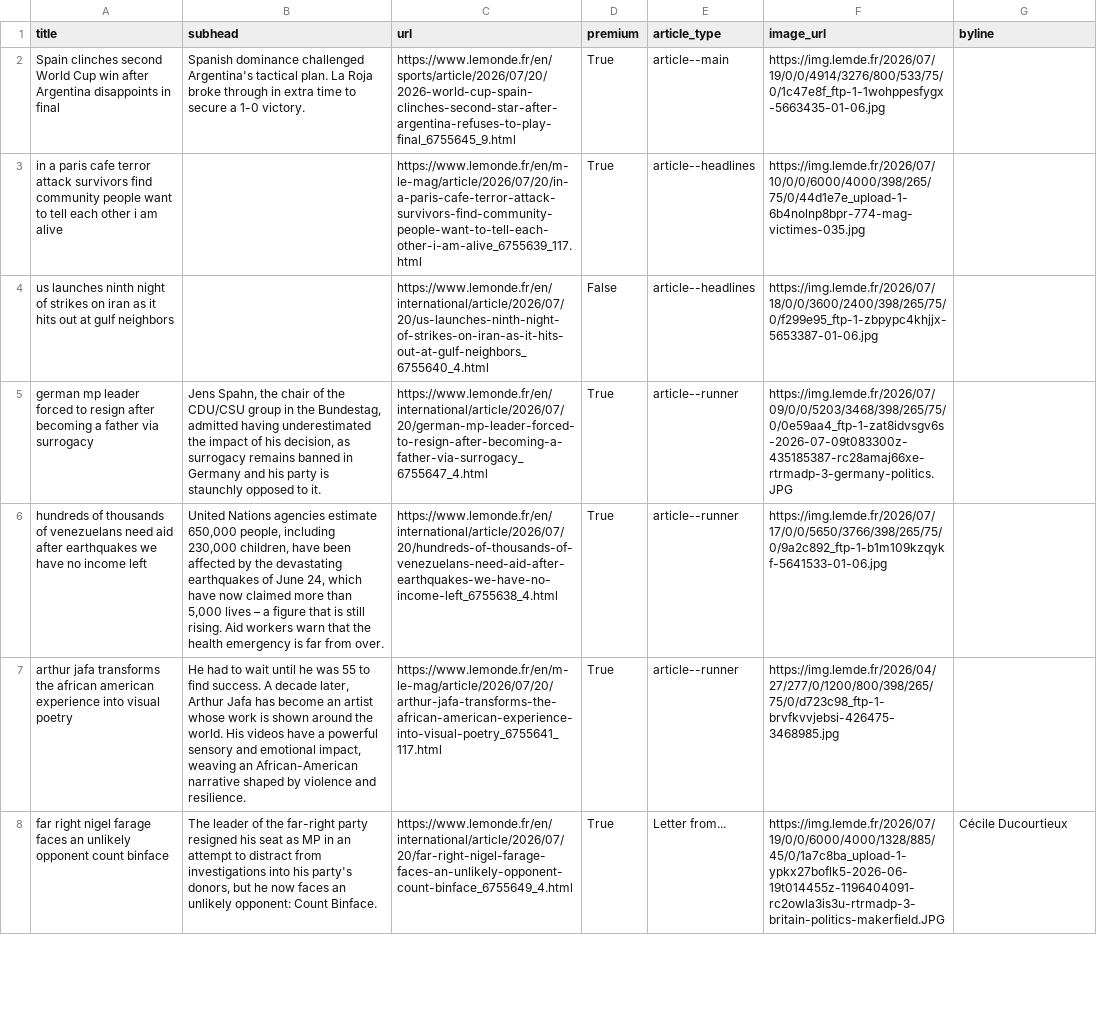
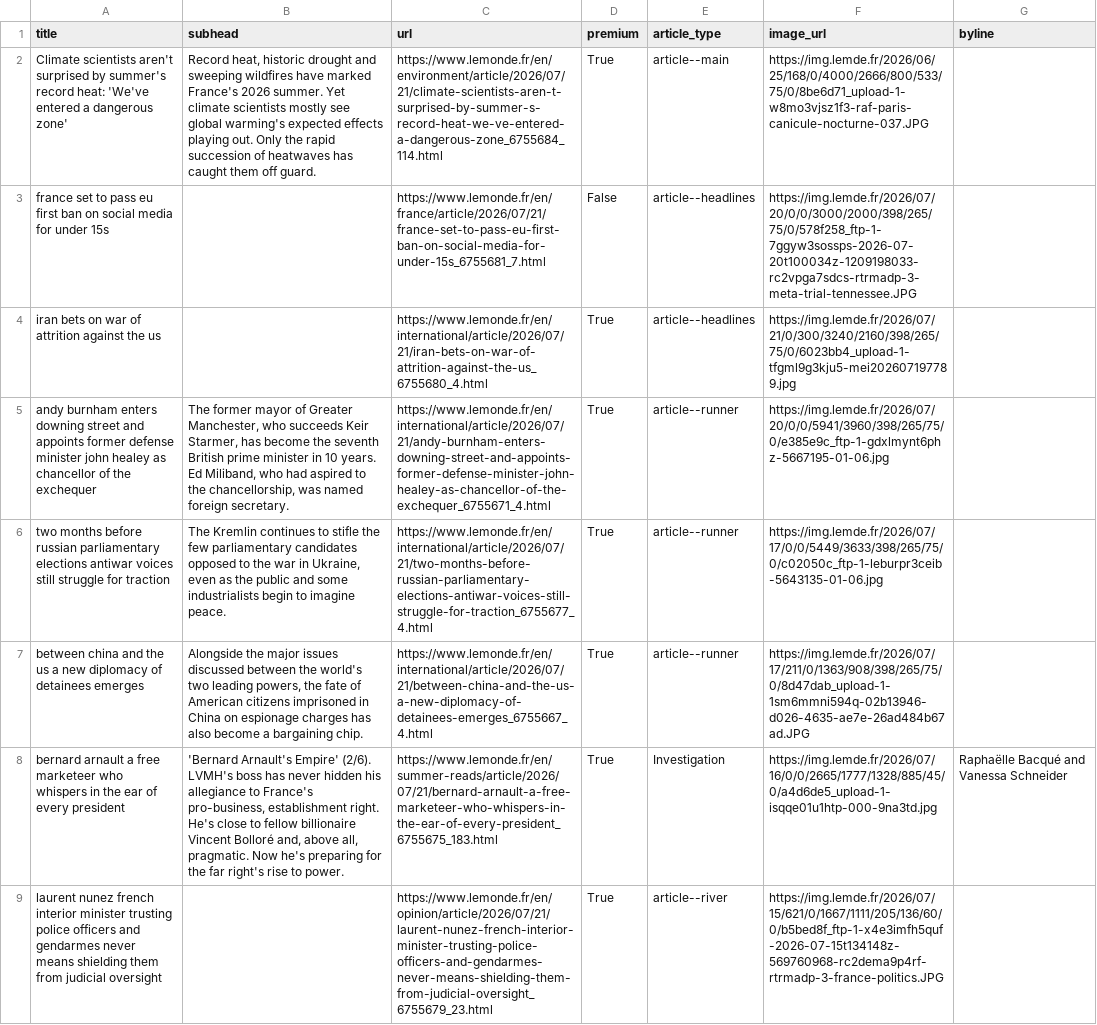
Before and after one commit to Isoparkes/Lede-LeMonde-AutoUpdate, a CSV file: lemonde-articles.csv, drawn as a sheet; only a part is shown; the shorter side is filled out with more unchanged rows; removed rows and columns are numbered as before the commit, all else as after; the diff covers the shown part only; the diff names each change by its address in the sheet, - before the commit and + after, or states it on an @@ line.

```diff
--- a/lemonde-articles.csv
+++ b/lemonde-articles.csv
-A2 (title): Spain clinches second World Cup win after Argentina disappoints in final
+A2 (title): Climate scientists aren't surprised by summer's record heat: 'We've entered a dangerous zone'
-B2 (subhead): Spanish dominance challenged Argentina's tactical plan. La Roja broke through in extra time to secure a 1-0 victory.
+B2 (subhead): Record heat, historic drought and sweeping wildfires have marked France's 2026 summer. Yet climate scientists mostly see global warming's expected effects playing out. Only the rapid succession of heatwaves has caught them off guard.
-C2 (url): https://www.lemonde.fr/en/sports/article/2026/07/20/2026-world-cup-spain-clinches-second-star-after-argentina-refuses-to-play-final_6755645_9.html
+C2 (url): https://www.lemonde.fr/en/environment/article/2026/07/21/climate-scientists-aren-t-surprised-by-summer-s-record-heat-we-ve-entered-a-dangerous-zone_6755684_114.html
-F2 (image_url): https://img.lemde.fr/2026/07/19/0/0/4914/3276/800/533/75/0/1c47e8f_ftp-1-1wohppesfygx-5663435-01-06.jpg
+F2 (image_url): https://img.lemde.fr/2026/06/25/168/0/4000/2666/800/533/75/0/8be6d71_upload-1-w8mo3vjsz1f3-raf-paris-canicule-nocturne-037.JPG
+row 3: france set to pass eu first ban on social media for under 15s |  | https://www.lemonde.fr/en/france/article/2026/07/21/france-set-to-pass-eu-first-ban-on-social-media-for-under-15s_6755681_7.html | False | article--headlines | https://img.lemde.fr/2026/07/20/0/0/3000/2000/398/265/75/0/578f258_ftp-1-7ggyw3sossps-2026-07-20t100034z-1209198033-rc2vpga7sdcs-rtrmadp-3-meta-trial-tennessee.JPG
-A4 (title): in a paris cafe terror attack survivors find community people want to tell each other i am alive
+A4 (title): iran bets on war of attrition against the us
-C4 (url): https://www.lemonde.fr/en/m-le-mag/article/2026/07/20/in-a-paris-cafe-terror-attack-survivors-find-community-people-want-to-tell-each-other-i-am-alive_6755639_117.html
+C4 (url): https://www.lemonde.fr/en/international/article/2026/07/21/iran-bets-on-war-of-attrition-against-the-us_6755680_4.html
-F4 (image_url): https://img.lemde.fr/2026/07/10/0/0/6000/4000/398/265/75/0/44d1e7e_upload-1-6b4nolnp8bpr-774-mag-victimes-035.jpg
+F4 (image_url): https://img.lemde.fr/2026/07/21/0/300/3240/2160/398/265/75/0/6023bb4_upload-1-tfgml9g3kju5-mei202607197789.jpg
-row 4: us launches ninth night of strikes on iran as it hits out at gulf neighbors |  | https://www.lemonde.fr/en/international/article/2026/07/20/us-launches-ninth-night-of-strikes-on-iran-as-it-hits-out-at-gulf-neighbors_6755640_4.html | False | article--headlines | https://img.lemde.fr/2026/07/18/0/0/3600/2400/398/265/75/0/f299e95_ftp-1-zbpypc4khjjx-5653387-01-06.jpg
-A5 (title): german mp leader forced to resign after becoming a father via surrogacy
+A5 (title): andy burnham enters downing street and appoints former defense minister john healey as chancellor of the exchequer
-B5 (subhead): Jens Spahn, the chair of the CDU/CSU group in the Bundestag, admitted having underestimated the impact of his decision, as surrogacy remains banned in Germany and his party is staunchly opposed to it.
+B5 (subhead): The former mayor of Greater Manchester, who succeeds Keir Starmer, has become the seventh British prime minister in 10 years. Ed Miliband, who had aspired to the chancellorship, was named foreign secretary.
-C5 (url): https://www.lemonde.fr/en/international/article/2026/07/20/german-mp-leader-forced-to-resign-after-becoming-a-father-via-surrogacy_6755647_4.html
+C5 (url): https://www.lemonde.fr/en/international/article/2026/07/21/andy-burnham-enters-downing-street-and-appoints-former-defense-minister-john-healey-as-chancellor-of-the-exchequer_6755671_4.html
-F5 (image_url): https://img.lemde.fr/2026/07/09/0/0/5203/3468/398/265/75/0/0e59aa4_ftp-1-zat8idvsgv6s-2026-07-09t083300z-435185387-rc28amaj66xe-rtrmadp-3-germany-politics.JPG
+F5 (image_url): https://img.lemde.fr/2026/07/20/0/0/5941/3960/398/265/75/0/e385e9c_ftp-1-gdxlmynt6phz-5667195-01-06.jpg
-A6 (title): hundreds of thousands of venezuelans need aid after earthquakes we have no income left
+A6 (title): two months before russian parliamentary elections antiwar voices still struggle for traction
-B6 (subhead): United Nations agencies estimate 650,000 people, including 230,000 children, have been affected by the devastating earthquakes of June 24, which have now claimed more than 5,000 lives – a figure that is still rising. Aid workers warn that the health emergency is far from over.
+B6 (subhead): The Kremlin continues to stifle the few parliamentary candidates opposed to the war in Ukraine, even as the public and some industrialists begin to imagine peace.
-C6 (url): https://www.lemonde.fr/en/international/article/2026/07/20/hundreds-of-thousands-of-venezuelans-need-aid-after-earthquakes-we-have-no-income-left_6755638_4.html
+C6 (url): https://www.lemonde.fr/en/international/article/2026/07/21/two-months-before-russian-parliamentary-elections-antiwar-voices-still-struggle-for-traction_6755677_4.html
-F6 (image_url): https://img.lemde.fr/2026/07/17/0/0/5650/3766/398/265/75/0/9a2c892_ftp-1-b1m109kzqykf-5641533-01-06.jpg
+F6 (image_url): https://img.lemde.fr/2026/07/17/0/0/5449/3633/398/265/75/0/c02050c_ftp-1-leburpr3ceib-5643135-01-06.jpg
-A7 (title): arthur jafa transforms the african american experience into visual poetry
+A7 (title): between china and the us a new diplomacy of detainees emerges
-B7 (subhead): He had to wait until he was 55 to find success. A decade later, Arthur Jafa has become an artist whose work is shown around the world. His videos have a powerful sensory and emotional impact, weaving an African-American narrative shaped by violence and resilience.
+B7 (subhead): Alongside the major issues discussed between the world's two leading powers, the fate of American citizens imprisoned in China on espionage charges has also become a bargaining chip.
-C7 (url): https://www.lemonde.fr/en/m-le-mag/article/2026/07/20/arthur-jafa-transforms-the-african-american-experience-into-visual-poetry_6755641_117.html
+C7 (url): https://www.lemonde.fr/en/international/article/2026/07/21/between-china-and-the-us-a-new-diplomacy-of-detainees-emerges_6755667_4.html
-F7 (image_url): https://img.lemde.fr/2026/04/27/277/0/1200/800/398/265/75/0/d723c98_ftp-1-brvfkvvjebsi-426475-3468985.jpg
+F7 (image_url): https://img.lemde.fr/2026/07/17/211/0/1363/908/398/265/75/0/8d47dab_upload-1-1sm6mmni594q-02b13946-d026-4635-ae7e-26ad484b67ad.JPG
+row 8: bernard arnault a free marketeer who whispers in the ear of every president | 'Bernard Arnault's Empire' (2/6). LVMH's boss has never hidden his allegiance to France's pro-business, establishment right. He's close to fellow billionaire Vincent Bolloré and, above all, pragmatic. Now he's preparing for the far right's rise to power. | https://www.lemonde.fr/en/summer-reads/article/2026/07/21/bernard-arnault-a-free-marketeer-who-whispers-in-the-ear-of-every-president_6755675_183.html | True | Investigation | https://img.lemde.fr/2026/07/16/0/0/2665/1777/1328/885/45/0/a4d6de5_upload-1-isqqe01u1htp-000-9na3td.jpg | Raphaëlle Bacqué and Vanessa Schneider
+row 9: laurent nunez french interior minister trusting police officers and gendarmes never means shielding them from judicial oversight |  | https://www.lemonde.fr/en/opinion/article/2026/07/21/laurent-nunez-french-interior-minister-trusting-police-officers-and-gendarmes-never-means-shielding-them-from-judicial-oversight_6755679_23.html | True | article--river | https://img.lemde.fr/2026/07/15/621/0/1667/1111/205/136/60/0/b5bed8f_ftp-1-x4e3imfh5quf-2026-07-15t134148z-569760968-rc2dema9p4rf-rtrmadp-3-france-politics.JPG
```
Also changed, not shown: 14 added rows, 16 removed rows and 1 edited cell elsewhere in this file.
